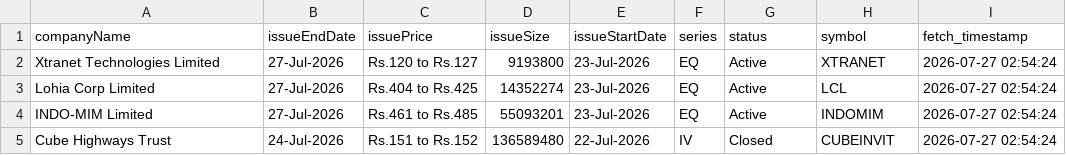
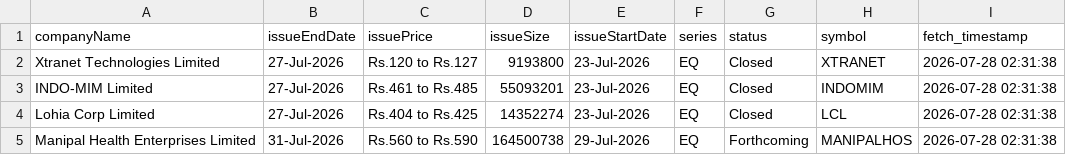
Before and after one commit to DharmGadhiya/MarketMind, a CSV file: backend/Logic Files/nse_ipo_upcoming.csv, drawn as a sheet.

```diff
--- a/backend/Logic Files/nse_ipo_upcoming.csv
+++ b/backend/Logic Files/nse_ipo_upcoming.csv
@@ -1,5 +1,5 @@
 companyName,issueEndDate,issuePrice,issueSize,issueStartDate,series,status,symbol,fetch_timestamp
-Xtranet Technologies Limited,27-Jul-2026,Rs.120 to Rs.127,9193800,23-Jul-2026,EQ,Active,XTRANET,2026-07-27 02:54:24
-Lohia Corp Limited,27-Jul-2026,Rs.404 to Rs.425,14352274,23-Jul-2026,EQ,Active,LCL,2026-07-27 02:54:24
-INDO-MIM Limited,27-Jul-2026,Rs.461 to Rs.485,55093201,23-Jul-2026,EQ,Active,INDOMIM,2026-07-27 02:54:24
-Cube Highways Trust,24-Jul-2026,Rs.151 to Rs.152,136589480,22-Jul-2026,IV,Closed,CUBEINVIT,2026-07-27 02:54:24
+Xtranet Technologies Limited,27-Jul-2026,Rs.120 to Rs.127,9193800,23-Jul-2026,EQ,Closed,XTRANET,2026-07-28 02:31:38
+INDO-MIM Limited,27-Jul-2026,Rs.461 to Rs.485,55093201,23-Jul-2026,EQ,Closed,INDOMIM,2026-07-28 02:31:38
+Lohia Corp Limited,27-Jul-2026,Rs.404 to Rs.425,14352274,23-Jul-2026,EQ,Closed,LCL,2026-07-28 02:31:38
+Manipal Health Enterprises Limited,31-Jul-2026,Rs.560 to Rs.590,164500738,29-Jul-2026,EQ,Forthcoming,MANIPALHOS,2026-07-28 02:31:38
```
Also changed, not shown: backend/Logic Files/nse_corporate_announcements.csv, backend/Logic Files/nse_ipo_current.csv, 1 other file.
